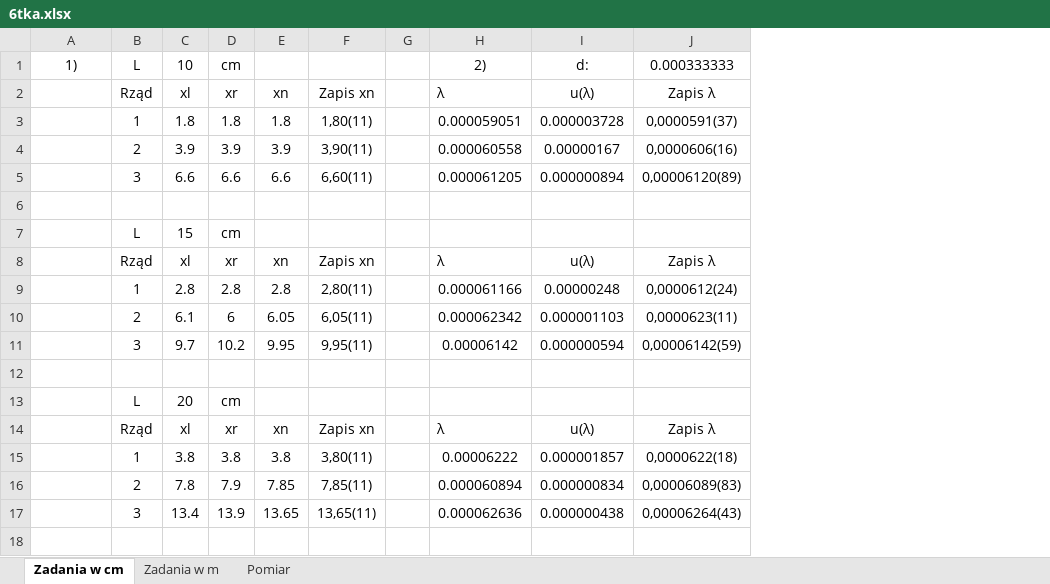
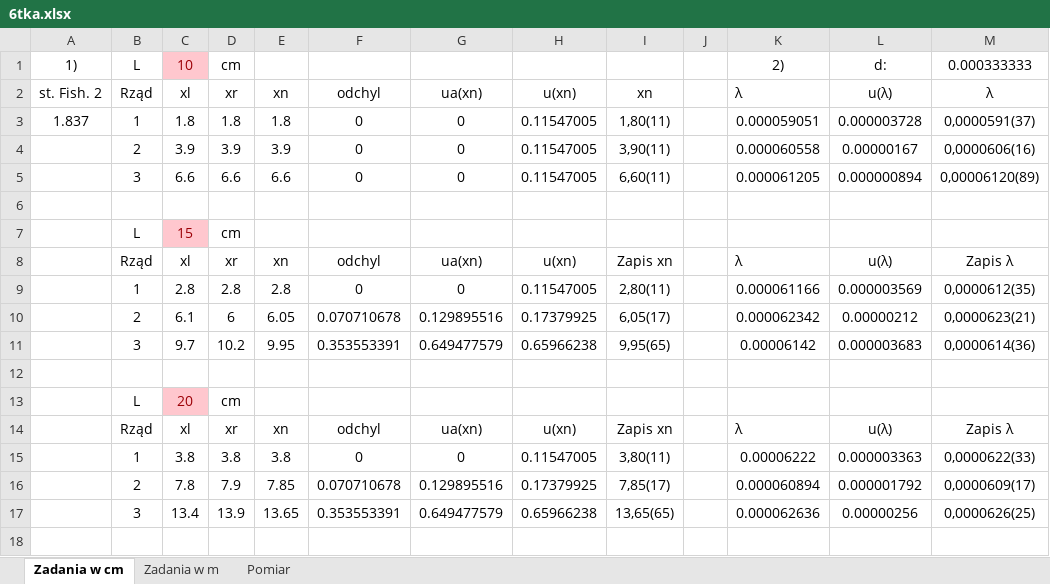
Before and after one commit to matex72/Fizyka-laby, an Excel workbook: 6/6tka.xlsx, sheet Zadania w cm, drawn as a sheet; only a part is shown; values as stored, in another font and other column widths than the file's, no borders; charts and pictures not drawn; removed rows and columns are numbered as before the commit, all else as after; the diff covers the shown part only; the diff names each change by its address in the sheet, - before the commit and + after, or states it on an @@ line.

```diff
--- a/6/6tka.xlsx (sheet Zadania w cm)
+++ b/6/6tka.xlsx (sheet Zadania w cm)
+column F, rows 2-17: odchyl | 0 | 0 | 0 |  |  | odchyl | 0 | 0.070710678 | 0.353553391 |  |  | odchyl | 0 | 0.070710678 | 0.353553391
+column G, rows 2-17: ua(xn) | 0 | 0 | 0 |  |  | ua(xn) | 0 | 0.129895516 | 0.649477579 |  |  | ua(xn) | 0 | 0.129895516 | 0.649477579
+column H, rows 2-17: u(xn) | 0.11547005 | 0.11547005 | 0.11547005 |  |  | u(xn) | 0.11547005 | 0.17379925 | 0.65966238 |  |  | u(xn) | 0.11547005 | 0.17379925 | 0.65966238
-column G, empty
+column J, empty
@@ C1 fill: none → #FFC7CE, text colour: black → #9C0006 @@
-A2: (empty)
+A2: st. Fish. 2
-I2: Zapis xn
+I2: xn
-M2: Zapis λ
+M2: λ
-A3: (empty)
+A3: 1.837
@@ C7 fill: none → #FFC7CE, text colour: black → #9C0006 @@
-L9: 0.00000248
+L9: 0.000003569
-M9: 0,0000612(24)
+M9: 0,0000612(35)
-I10: 6,05(11)
+I10: 6,05(17)
-L10: 0.000001103
+L10: 0.00000212
-M10: 0,0000623(11)
+M10: 0,0000623(21)
-I11: 9,95(11)
+I11: 9,95(65)
-L11: 0.000000594
+L11: 0.000003683
-M11: 0,00006142(59)
+M11: 0,0000614(36)
@@ C13 fill: none → #FFC7CE, text colour: black → #9C0006 @@
-L15: 0.000001857
+L15: 0.000003363
-M15: 0,0000622(18)
+M15: 0,0000622(33)
-I16: 7,85(11)
+I16: 7,85(17)
-L16: 0.000000834
+L16: 0.000001792
-M16: 0,00006089(83)
+M16: 0,0000609(17)
-I17: 13,65(11)
+I17: 13,65(65)
-L17: 0.000000438
+L17: 0.00000256
-M17: 0,00006264(43)
+M17: 0,0000626(25)
```
Also changed, not shown: 4 added rows, 4 removed rows, 72 edited cells and cell formats elsewhere in this sheet, formulas that keep their value, charts or pictures, 10/10.xlsx, 3 other files.
